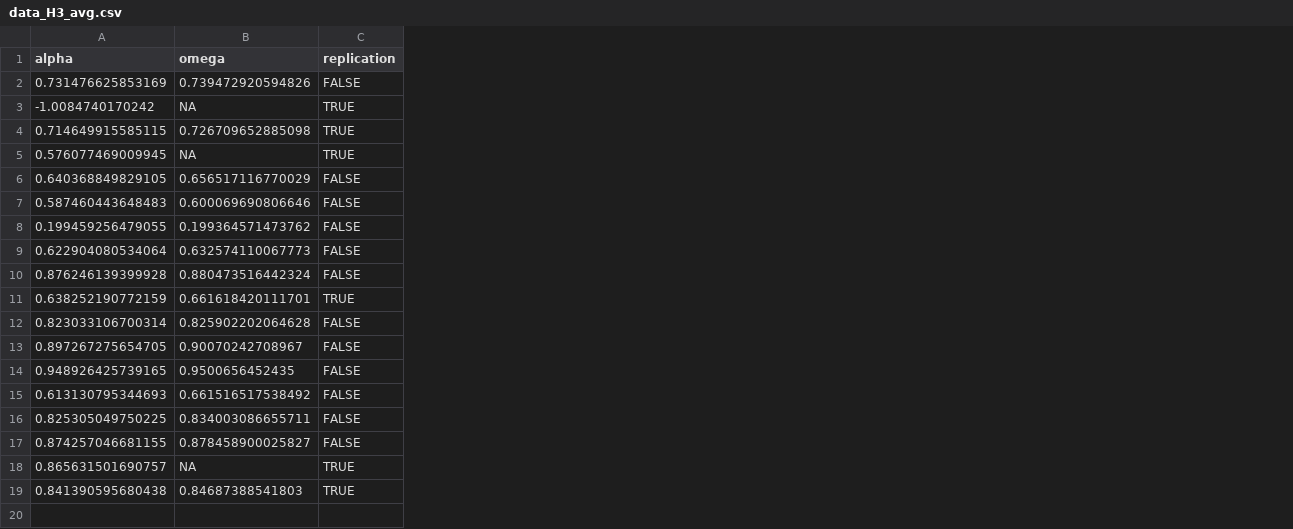
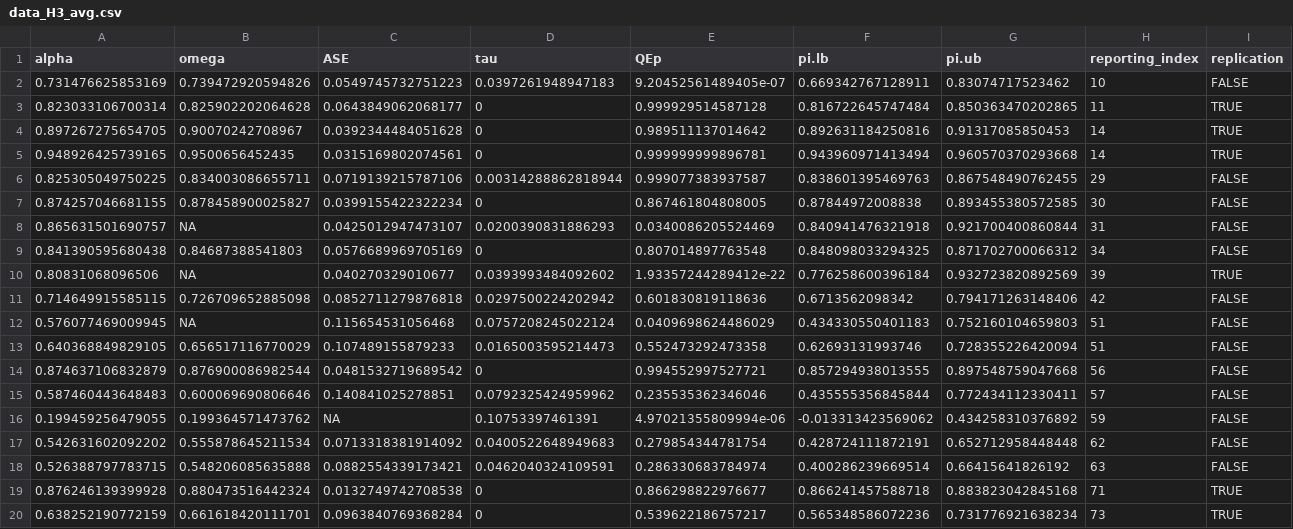
Before and after one commit to CasGoos/measurement_and_replication, a CSV file: Data/AnalysisData/data_H3_avg.csv, drawn as a sheet; removed rows and columns are numbered as before the commit, all else as after; the diff names each change by its address in the sheet, - before the commit and + after, or states it on an @@ line.

```diff
--- a/Data/AnalysisData/data_H3_avg.csv
+++ b/Data/AnalysisData/data_H3_avg.csv
+column C (ASE), row 2: 0.0549745732751223; rows 10-13: 0.040270329010677 | 0.0852711279876818 | 0.115654531056468 | 0.107489155879233; rows 15-16: 0.140841025278851 | NA; rows 19-20: 0.0132749742708538 | 0.0963840769368284
+column D (tau), row 2: 0.0397261948947183; rows 10-13: 0.0393993484092602 | 0.0297500224202942 | 0.0757208245022124 | 0.0165003595214473; rows 15-16: 0.0792325424959962 | 0.10753397461391; rows 19-20: 0 | 0
+column E (QEp), row 2: 9.20452561489405e-07; rows 10-13: 1.93357244289412e-22 | 0.601830819118636 | 0.0409698624486029 | 0.552473292473358; rows 15-16: 0.235535362346046 | 4.97021355809994e-06; rows 19-20: 0.866298822976677 | 0.539622186757217
+column F (pi.lb), row 2: 0.669342767128911; rows 10-13: 0.776258600396184 | 0.6713562098342 | 0.434330550401183 | 0.62693131993746; rows 15-16: 0.435555356845844 | -0.013313423569062; rows 19-20: 0.866241457588718 | 0.565348586072236
+column G (pi.ub), row 2: 0.83074717523462; rows 10-13: 0.932723820892569 | 0.794171263148406 | 0.752160104659803 | 0.728355226420094; rows 15-16: 0.772434112330411 | 0.434258310376892; rows 19-20: 0.883823042845168 | 0.731776921638234
+column H (reporting_index), row 2: 10; rows 10-13: 39 | 42 | 51 | 51; rows 15-16: 57 | 59; rows 19-20: 71 | 73
+row 3: 0.823033106700314 | 0.825902202064628 | 0.0643849062068177 | 0 | 0.999929514587128 | 0.816722645747484 | 0.850363470202865 | 11 | TRUE
+row 4: 0.897267275654705 | 0.90070242708967 | 0.0392344484051628 | 0 | 0.989511137014642 | 0.892631184250816 | 0.91317085850453 | 14 | TRUE
+row 5: 0.948926425739165 | 0.9500656452435 | 0.0315169802074561 | 0 | 0.999999999896781 | 0.943960971413494 | 0.960570370293668 | 14 | TRUE
@@ row 16 moved to row 6: 0.825305049750225 @@
@@ row 17 moved to row 7: 0.874257046681155 @@
+row 8: 0.865631501690757 | NA | 0.0425012947473107 | 0.0200390831886293 | 0.0340086205524469 | 0.840941476321918 | 0.921700400860844 | 31 | FALSE
+row 9: 0.841390595680438 | 0.84687388541803 | 0.0576689969705169 | 0 | 0.807014897763548 | 0.848098033294325 | 0.871702700066312 | 34 | FALSE
-A10 (alpha): -1.0084740170242
+A10 (alpha): 0.80831068096506
-I11:I12 (replication): TRUE
+I11:I12 (replication): FALSE
+row 14: 0.874637106832879 | 0.876900086982544 | 0.0481532719689542 | 0 | 0.994552997527721 | 0.857294938013555 | 0.897548759047668 | 56 | FALSE
-row 9: 0.622904080534064 | 0.632574110067773 | FALSE
+row 17: 0.542631602092202 | 0.555878645211534 | 0.0713318381914092 | 0.0400522648949683 | 0.279854344781754 | 0.428724111872191 | 0.652712958448448 | 62 | FALSE
+row 18: 0.526388797783715 | 0.548206085635888 | 0.0882554339173421 | 0.0462040324109591 | 0.286330683784974 | 0.400286239669514 | 0.66415641826192 | 63 | FALSE
-I19 (replication): FALSE
+I19 (replication): TRUE
-row 12: 0.823033106700314 | 0.825902202064628 | FALSE
-row 13: 0.897267275654705 | 0.90070242708967 | FALSE
-row 14: 0.948926425739165 | 0.9500656452435 | FALSE
-row 15: 0.613130795344693 | 0.661516517538492 | FALSE
-row 18: 0.865631501690757 | NA | TRUE
-row 19: 0.841390595680438 | 0.84687388541803 | TRUE
```
Also changed, not shown: Data/AnalysisData/codebook_data_H2.csv, Data/AnalysisData/codebook_data_H3_avg.csv, 56 other files.
